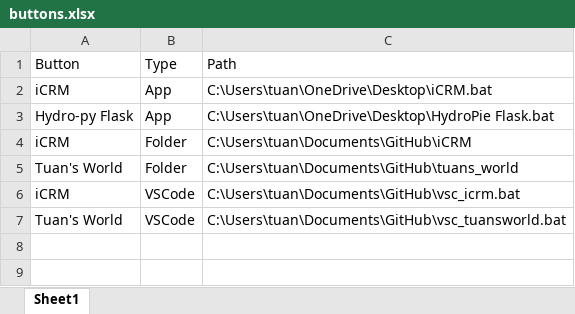
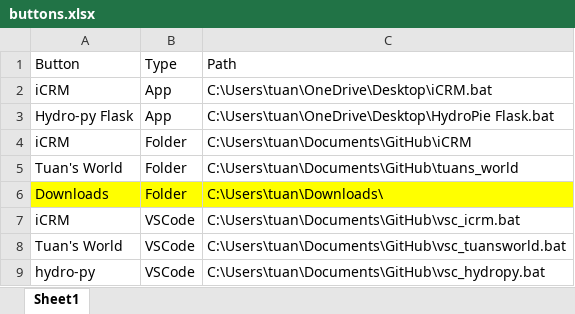
Before and after one commit to ttran0789/tuans_world, an Excel workbook: inputs/buttons.xlsx, sheet Sheet1, drawn as a sheet; values as stored, in another font and other column widths than the file's, no borders; the diff names each change by its address in the sheet, - before the commit and + after, or states it on an @@ line.

```diff
--- a/inputs/buttons.xlsx (sheet Sheet1)
+++ b/inputs/buttons.xlsx (sheet Sheet1)
+row 6: Downloads | Folder | C:\Users\tuan\Downloads\
+row 9: hydro-py | VSCode | C:\Users\tuan\Documents\GitHub\vsc_hydropy.bat
```
Also changed, not shown: 8 other files.
